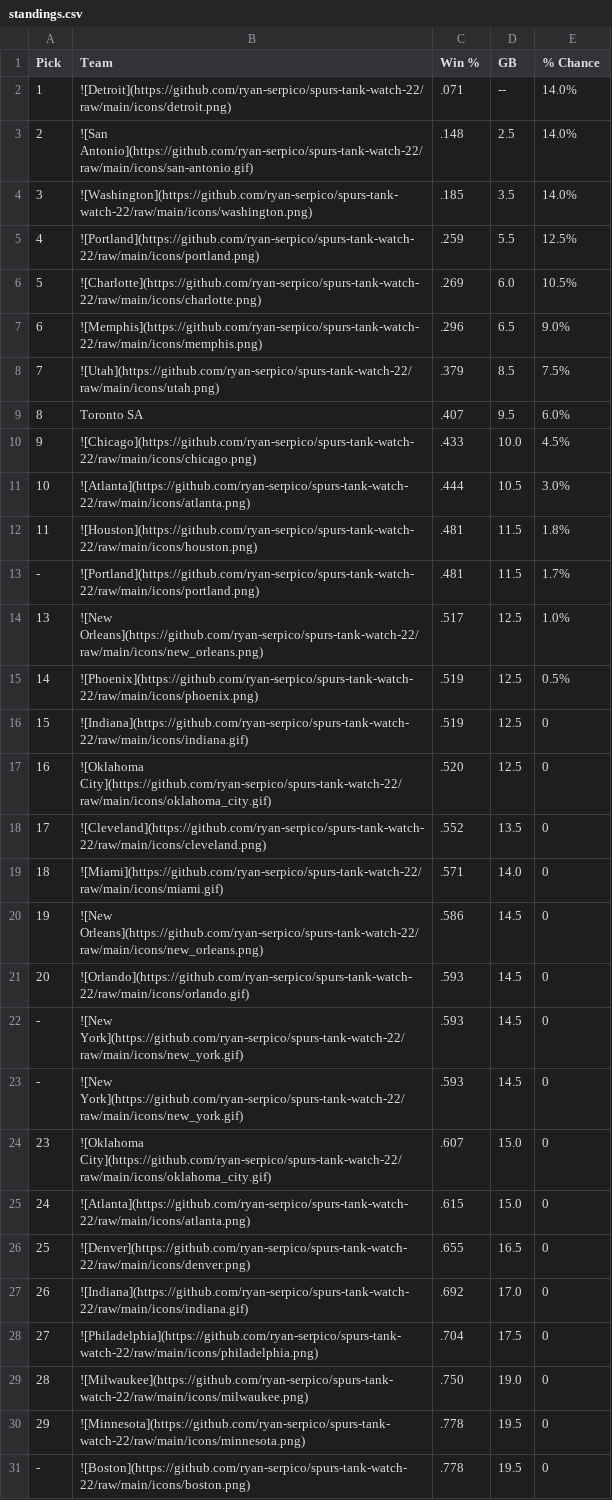
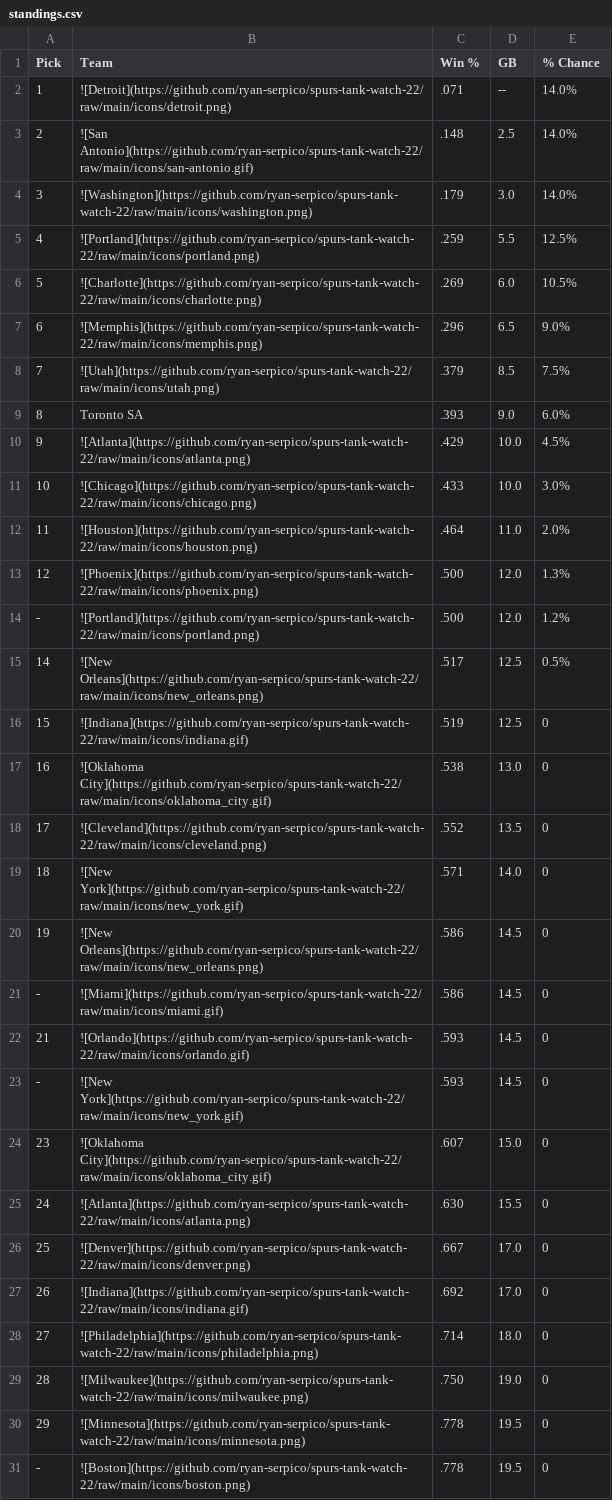
Before and after one commit to ryan-serpico/spurs-tank-watch-22, a CSV file: output/standings.csv, drawn as a sheet.

Commit message:
Latest data: Sat Dec 23 09:01:11 UTC 2023

```diff
--- a/output/standings.csv
+++ b/output/standings.csv
@@ -3,3 +3,3 @@ Pick,Team,Win %,GB,% Chance
 2,![San Antonio](https://github.com/ryan-serpico/spurs-tank-watch-22/raw/main/icons/san-antonio.gif),.148,2.5,14.0%
-3,![Washington](https://github.com/ryan-serpico/spurs-tank-watch-22/raw/main/icons/washington.png),.185,3.5,14.0%
+3,![Washington](https://github.com/ryan-serpico/spurs-tank-watch-22/raw/main/icons/washington.png),.179,3.0,14.0%
 4,![Portland](https://github.com/ryan-serpico/spurs-tank-watch-22/raw/main/icons/portland.png),.259,5.5,12.5%
@@ -8,22 +8,22 @@ Pick,Team,Win %,GB,% Chance
 7,![Utah](https://github.com/ryan-serpico/spurs-tank-watch-22/raw/main/icons/utah.png),.379,8.5,7.5%
-8,Toronto SA,.407,9.5,6.0%
-9,![Chicago](https://github.com/ryan-serpico/spurs-tank-watch-22/raw/main/icons/chicago.png),.433,10.0,4.5%
-10,![Atlanta](https://github.com/ryan-serpico/spurs-tank-watch-22/raw/main/icons/atlanta.png),.444,10.5,3.0%
-11,![Houston](https://github.com/ryan-serpico/spurs-tank-watch-22/raw/main/icons/houston.png),.481,11.5,1.8%
--,![Portland](https://github.com/ryan-serpico/spurs-tank-watch-22/raw/main/icons/portland.png),.481,11.5,1.7%
-13,![New Orleans](https://github.com/ryan-serpico/spurs-tank-watch-22/raw/main/icons/new_orleans.png),.517,12.5,1.0%
-14,![Phoenix](https://github.com/ryan-serpico/spurs-tank-watch-22/raw/main/icons/phoenix.png),.519,12.5,0.5%
+8,Toronto SA,.393,9.0,6.0%
+9,![Atlanta](https://github.com/ryan-serpico/spurs-tank-watch-22/raw/main/icons/atlanta.png),.429,10.0,4.5%
+10,![Chicago](https://github.com/ryan-serpico/spurs-tank-watch-22/raw/main/icons/chicago.png),.433,10.0,3.0%
+11,![Houston](https://github.com/ryan-serpico/spurs-tank-watch-22/raw/main/icons/houston.png),.464,11.0,2.0%
+12,![Phoenix](https://github.com/ryan-serpico/spurs-tank-watch-22/raw/main/icons/phoenix.png),.500,12.0,1.3%
+-,![Portland](https://github.com/ryan-serpico/spurs-tank-watch-22/raw/main/icons/portland.png),.500,12.0,1.2%
+14,![New Orleans](https://github.com/ryan-serpico/spurs-tank-watch-22/raw/main/icons/new_orleans.png),.517,12.5,0.5%
 15,![Indiana](https://github.com/ryan-serpico/spurs-tank-watch-22/raw/main/icons/indiana.gif),.519,12.5,0
-16,![Oklahoma City](https://github.com/ryan-serpico/spurs-tank-watch-22/raw/main/icons/oklahoma_city.gif),.520,12.5,0
+16,![Oklahoma City](https://github.com/ryan-serpico/spurs-tank-watch-22/raw/main/icons/oklahoma_city.gif),.538,13.0,0
 17,![Cleveland](https://github.com/ryan-serpico/spurs-tank-watch-22/raw/main/icons/cleveland.png),.552,13.5,0
-18,![Miami](https://github.com/ryan-serpico/spurs-tank-watch-22/raw/main/icons/miami.gif),.571,14.0,0
+18,![New York](https://github.com/ryan-serpico/spurs-tank-watch-22/raw/main/icons/new_york.gif),.571,14.0,0
 19,![New Orleans](https://github.com/ryan-serpico/spurs-tank-watch-22/raw/main/icons/new_orleans.png),.586,14.5,0
-20,![Orlando](https://github.com/ryan-serpico/spurs-tank-watch-22/raw/main/icons/orlando.gif),.593,14.5,0
--,![New York](https://github.com/ryan-serpico/spurs-tank-watch-22/raw/main/icons/new_york.gif),.593,14.5,0
+-,![Miami](https://github.com/ryan-serpico/spurs-tank-watch-22/raw/main/icons/miami.gif),.586,14.5,0
+21,![Orlando](https://github.com/ryan-serpico/spurs-tank-watch-22/raw/main/icons/orlando.gif),.593,14.5,0
 -,![New York](https://github.com/ryan-serpico/spurs-tank-watch-22/raw/main/icons/new_york.gif),.593,14.5,0
 23,![Oklahoma City](https://github.com/ryan-serpico/spurs-tank-watch-22/raw/main/icons/oklahoma_city.gif),.607,15.0,0
-24,![Atlanta](https://github.com/ryan-serpico/spurs-tank-watch-22/raw/main/icons/atlanta.png),.615,15.0,0
-25,![Denver](https://github.com/ryan-serpico/spurs-tank-watch-22/raw/main/icons/denver.png),.655,16.5,0
+24,![Atlanta](https://github.com/ryan-serpico/spurs-tank-watch-22/raw/main/icons/atlanta.png),.630,15.5,0
+25,![Denver](https://github.com/ryan-serpico/spurs-tank-watch-22/raw/main/icons/denver.png),.667,17.0,0
 26,![Indiana](https://github.com/ryan-serpico/spurs-tank-watch-22/raw/main/icons/indiana.gif),.692,17.0,0
-27,![Philadelphia](https://github.com/ryan-serpico/spurs-tank-watch-22/raw/main/icons/philadelphia.png),.704,17.5,0
+27,![Philadelphia](https://github.com/ryan-serpico/spurs-tank-watch-22/raw/main/icons/philadelphia.png),.714,18.0,0
 28,![Milwaukee](https://github.com/ryan-serpico/spurs-tank-watch-22/raw/main/icons/milwaukee.png),.750,19.0,0
```
Also changed, not shown: 3 other files.
